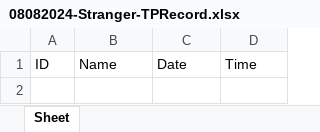
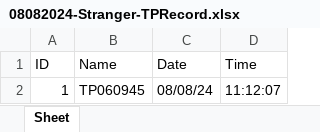
Before and after one commit to arfanadam/ScannerBarTP, an Excel workbook: TPStranger/08082024-Stranger-TPRecord.xlsx, sheet Sheet, drawn as a sheet; values as stored, in another font and other column widths than the file's, no borders; the diff names each change by its address in the sheet, - before the commit and + after, or states it on an @@ line.

Commit message:
testing

```diff
--- a/TPStranger/08082024-Stranger-TPRecord.xlsx (sheet Sheet)
+++ b/TPStranger/08082024-Stranger-TPRecord.xlsx (sheet Sheet)
+row 2: 1 | TP060945 | 08/08/24 | 11:12:07
```
